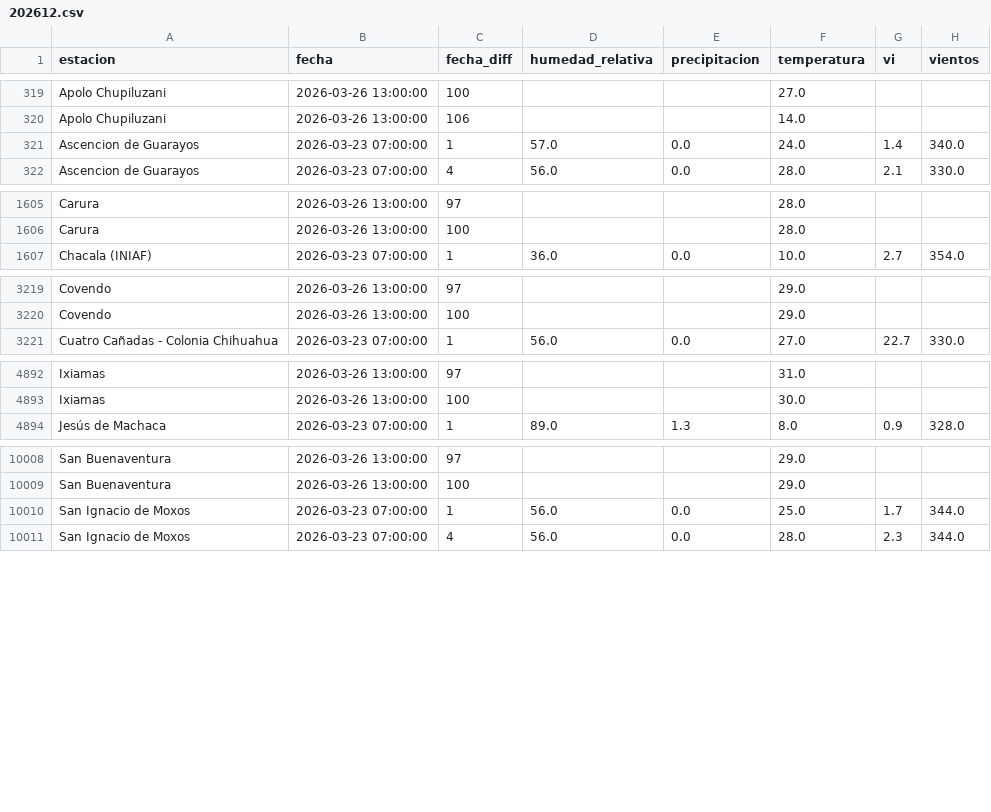
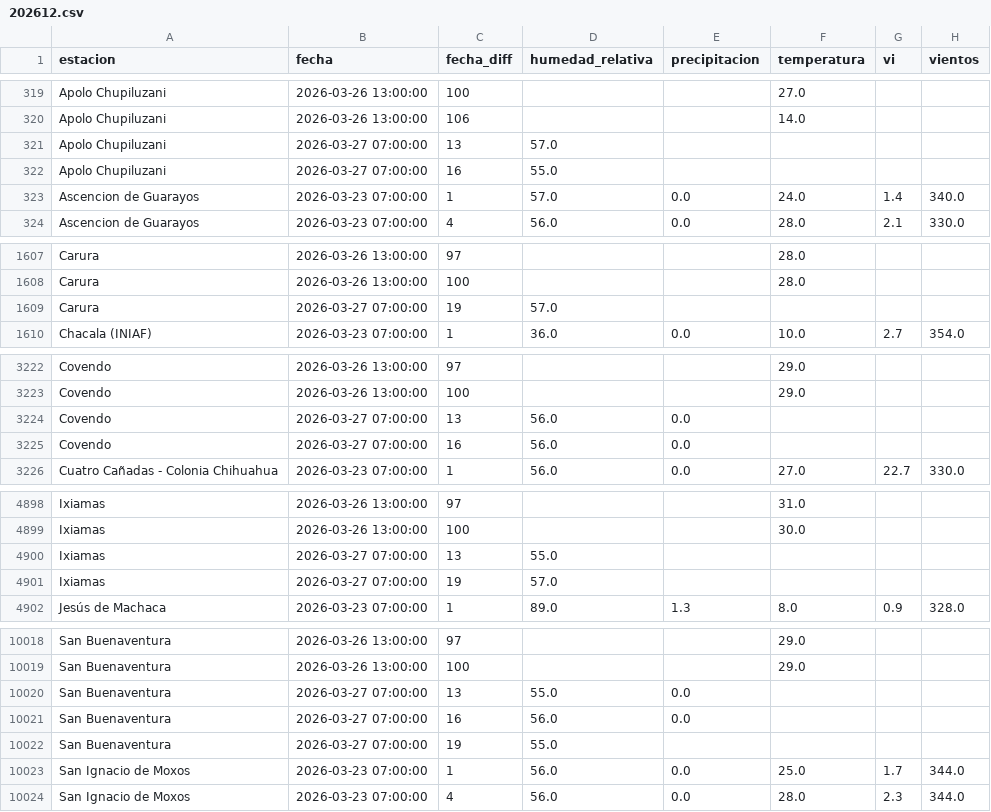
Before and after one commit to sociedatos/bo-meteorologia, a CSV file: data_forecast/2026/202612.csv, drawn as a sheet; only a part is shown, gaps mark what is left out; the diff covers the shown part only; the diff names each change by its address in the sheet, - before the commit and + after, or states it on an @@ line.

Commit message:
[ci] actualización forecasts senamhi

```diff
--- a/data_forecast/2026/202612.csv
+++ b/data_forecast/2026/202612.csv
+row 321: Apolo Chupiluzani | 2026-03-27 07:00:00 | 13 | 57.0
+row 322: Apolo Chupiluzani | 2026-03-27 07:00:00 | 16 | 55.0
+row 1609: Carura | 2026-03-27 07:00:00 | 19 | 57.0
+row 3224: Covendo | 2026-03-27 07:00:00 | 13 | 56.0 | 0.0
+row 3225: Covendo | 2026-03-27 07:00:00 | 16 | 56.0 | 0.0
+row 4900: Ixiamas | 2026-03-27 07:00:00 | 13 | 55.0
+row 4901: Ixiamas | 2026-03-27 07:00:00 | 19 | 57.0
+row 10020: San Buenaventura | 2026-03-27 07:00:00 | 13 | 55.0 | 0.0
+row 10021: San Buenaventura | 2026-03-27 07:00:00 | 16 | 56.0 | 0.0
+row 10022: San Buenaventura | 2026-03-27 07:00:00 | 19 | 55.0
```
Also changed, not shown: 3 added rows elsewhere in this file.
